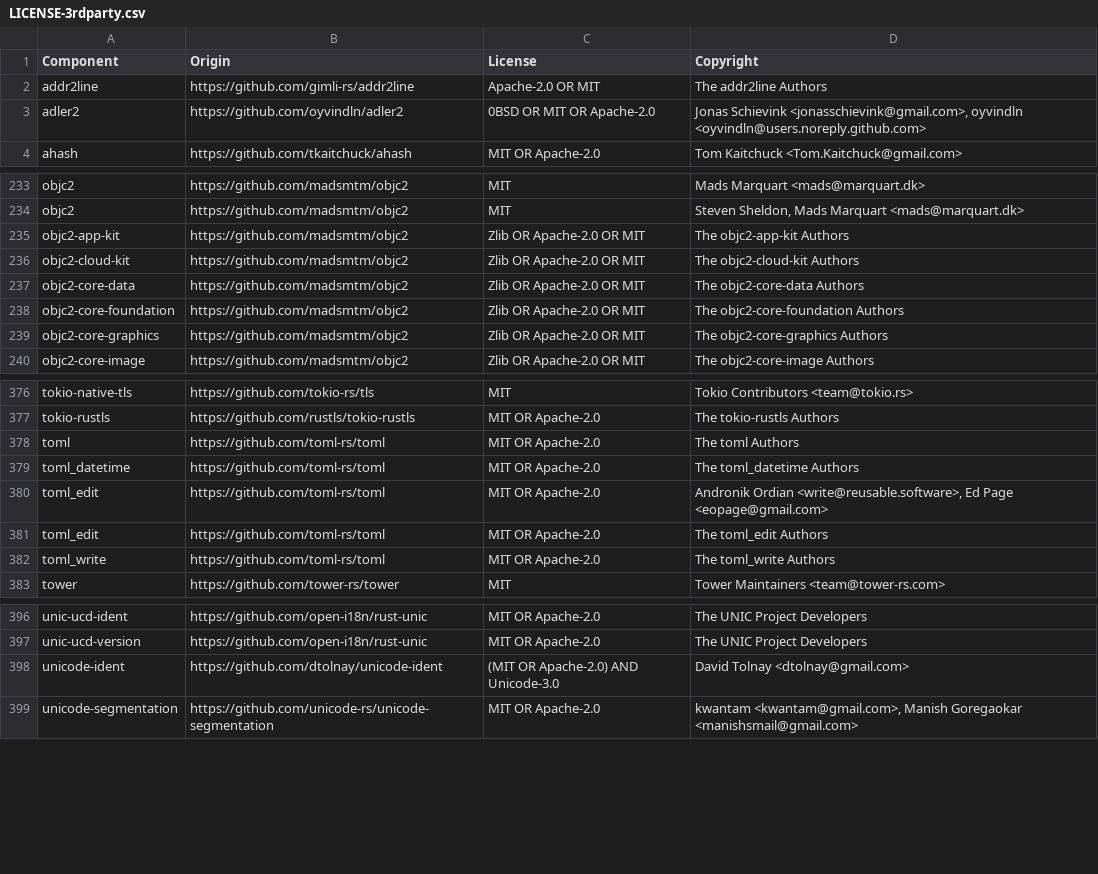
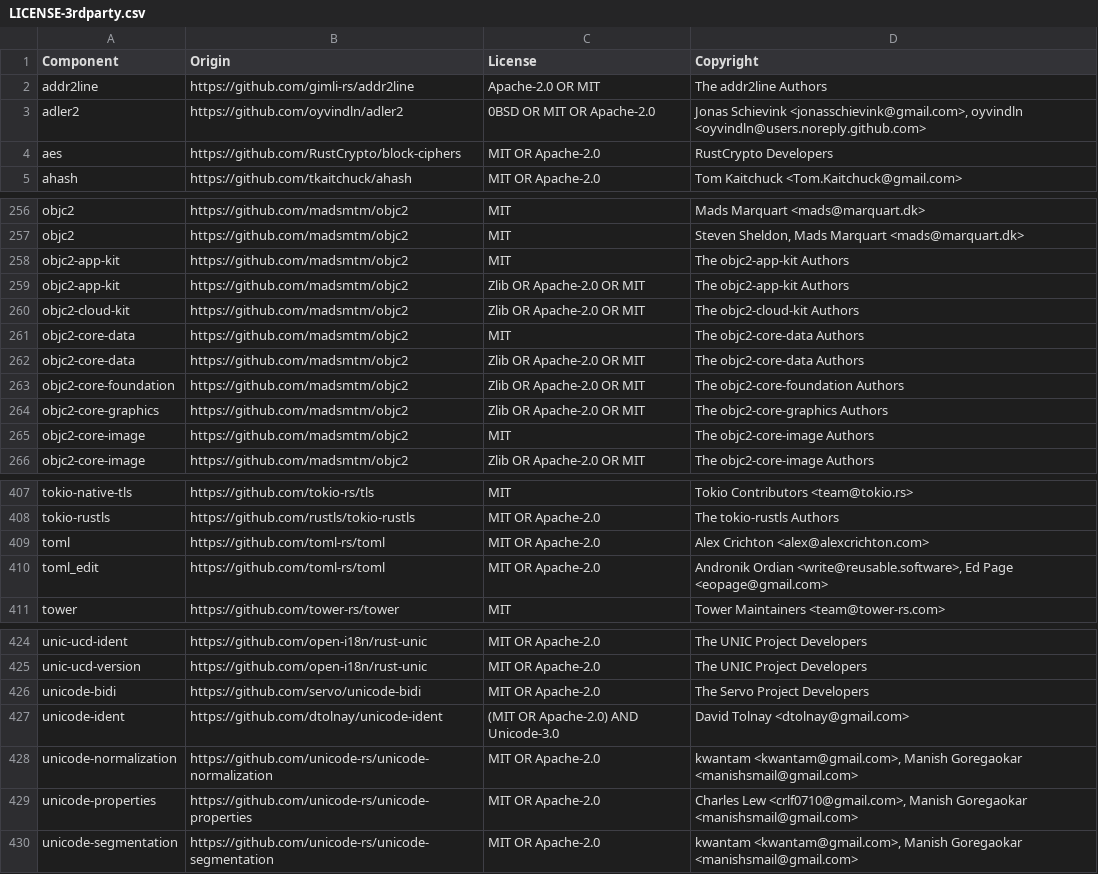
Before and after one commit to gmalette/pdf-rancher, a CSV file: src-tauri/LICENSE-3rdparty.csv, drawn as a sheet; only a part is shown, gaps mark what is left out; the diff covers the shown part only.

```diff
--- a/src-tauri/LICENSE-3rdparty.csv
+++ b/src-tauri/LICENSE-3rdparty.csv
@@ -3,2 +3,3 @@ addr2line,https://github.com/gimli-rs/addr2line,Apache-2.0 OR MIT,The addr2line
 adler2,https://github.com/oyvindln/adler2,0BSD OR MIT OR Apache-2.0,"Jonas Schievink <jonasschievink@gmail.com>, oyvindln <oyvindln@users.noreply.github.com>"
+aes,https://github.com/RustCrypto/block-ciphers,MIT OR Apache-2.0,RustCrypto Developers
 ahash,https://github.com/tkaitchuck/ahash,MIT OR Apache-2.0,Tom Kaitchuck <Tom.Kaitchuck@gmail.com>
@@ -234,4 +257,6 @@ objc2,https://github.com/madsmtm/objc2,MIT,Mads Marquart <mads@marquart.dk>
 objc2,https://github.com/madsmtm/objc2,MIT,"Steven Sheldon, Mads Marquart <mads@marquart.dk>"
+objc2-app-kit,https://github.com/madsmtm/objc2,MIT,The objc2-app-kit Authors
 objc2-app-kit,https://github.com/madsmtm/objc2,Zlib OR Apache-2.0 OR MIT,The objc2-app-kit Authors
 objc2-cloud-kit,https://github.com/madsmtm/objc2,Zlib OR Apache-2.0 OR MIT,The objc2-cloud-kit Authors
+objc2-core-data,https://github.com/madsmtm/objc2,MIT,The objc2-core-data Authors
 objc2-core-data,https://github.com/madsmtm/objc2,Zlib OR Apache-2.0 OR MIT,The objc2-core-data Authors
@@ -239,2 +264,3 @@ objc2-core-foundation,https://github.com/madsmtm/objc2,Zlib OR Apache-2.0 OR MIT
 objc2-core-graphics,https://github.com/madsmtm/objc2,Zlib OR Apache-2.0 OR MIT,The objc2-core-graphics Authors
+objc2-core-image,https://github.com/madsmtm/objc2,MIT,The objc2-core-image Authors
 objc2-core-image,https://github.com/madsmtm/objc2,Zlib OR Apache-2.0 OR MIT,The objc2-core-image Authors
@@ -377,7 +408,4 @@ tokio-native-tls,https://github.com/tokio-rs/tls,MIT,Tokio Contributors <team@to
 tokio-rustls,https://github.com/rustls/tokio-rustls,MIT OR Apache-2.0,The tokio-rustls Authors
-toml,https://github.com/toml-rs/toml,MIT OR Apache-2.0,The toml Authors
-toml_datetime,https://github.com/toml-rs/toml,MIT OR Apache-2.0,The toml_datetime Authors
+toml,https://github.com/toml-rs/toml,MIT OR Apache-2.0,Alex Crichton <alex@alexcrichton.com>
 toml_edit,https://github.com/toml-rs/toml,MIT OR Apache-2.0,"Andronik Ordian <write@reusable.software>, Ed Page <eopage@gmail.com>"
-toml_edit,https://github.com/toml-rs/toml,MIT OR Apache-2.0,The toml_edit Authors
-toml_write,https://github.com/toml-rs/toml,MIT OR Apache-2.0,The toml_write Authors
 tower,https://github.com/tower-rs/tower,MIT,Tower Maintainers <team@tower-rs.com>
@@ -397,3 +425,6 @@ unic-ucd-ident,https://github.com/open-i18n/rust-unic,MIT OR Apache-2.0,The UNIC
 unic-ucd-version,https://github.com/open-i18n/rust-unic,MIT OR Apache-2.0,The UNIC Project Developers
+unicode-bidi,https://github.com/servo/unicode-bidi,MIT OR Apache-2.0,The Servo Project Developers
 unicode-ident,https://github.com/dtolnay/unicode-ident,(MIT OR Apache-2.0) AND Unicode-3.0,David Tolnay <dtolnay@gmail.com>
+unicode-normalization,https://github.com/unicode-rs/unicode-normalization,MIT OR Apache-2.0,"kwantam <kwantam@gmail.com>, Manish Goregaokar <manishsmail@gmail.com>"
+unicode-properties,https://github.com/unicode-rs/unicode-properties,MIT OR Apache-2.0,"Charles Lew <crlf0710@gmail.com>, Manish Goregaokar <manishsmail@gmail.com>"
 unicode-segmentation,https://github.com/unicode-rs/unicode-segmentation,MIT OR Apache-2.0,"kwantam <kwantam@gmail.com>, Manish Goregaokar <manishsmail@gmail.com>"
```
Also changed, not shown: 36 added rows, 3 removed rows and 1 edited cell elsewhere in this file, 1 other file.
